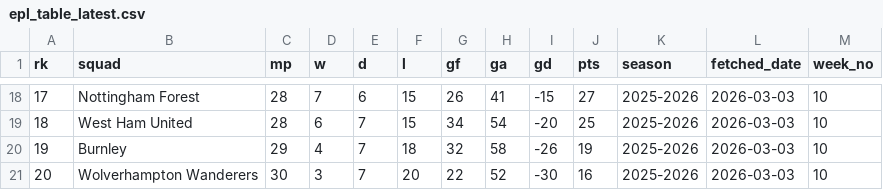
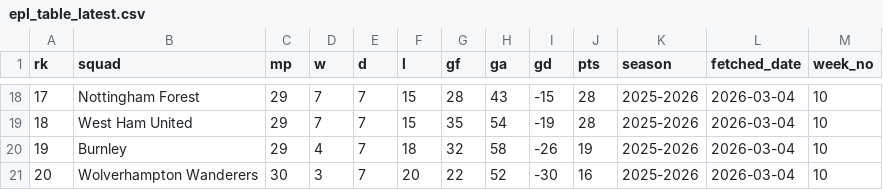
Before and after one commit to stiles/english-football-leagues, a CSV file: data/table/epl_table_latest.csv, drawn as a sheet; only a part is shown, gaps mark what is left out; the diff covers the shown part only.

```diff
--- a/data/table/epl_table_latest.csv
+++ b/data/table/epl_table_latest.csv
@@ -18,4 +18,4 @@ rk,squad,mp,w,d,l,gf,ga,gd,pts,season,fetched_date,week_no
-17,Nottingham Forest,28,7,6,15,26,41,-15,27,2025-2026,2026-03-03,10
-18,West Ham United,28,6,7,15,34,54,-20,25,2025-2026,2026-03-03,10
-19,Burnley,29,4,7,18,32,58,-26,19,2025-2026,2026-03-03,10
-20,Wolverhampton Wanderers,30,3,7,20,22,52,-30,16,2025-2026,2026-03-03,10
+17,Nottingham Forest,29,7,7,15,28,43,-15,28,2025-2026,2026-03-04,10
+18,West Ham United,29,7,7,15,35,54,-19,28,2025-2026,2026-03-04,10
+19,Burnley,29,4,7,18,32,58,-26,19,2025-2026,2026-03-04,10
+20,Wolverhampton Wanderers,30,3,7,20,22,52,-30,16,2025-2026,2026-03-04,10
```
Also changed, not shown: 74 edited cells elsewhere in this file, 2 other files.
